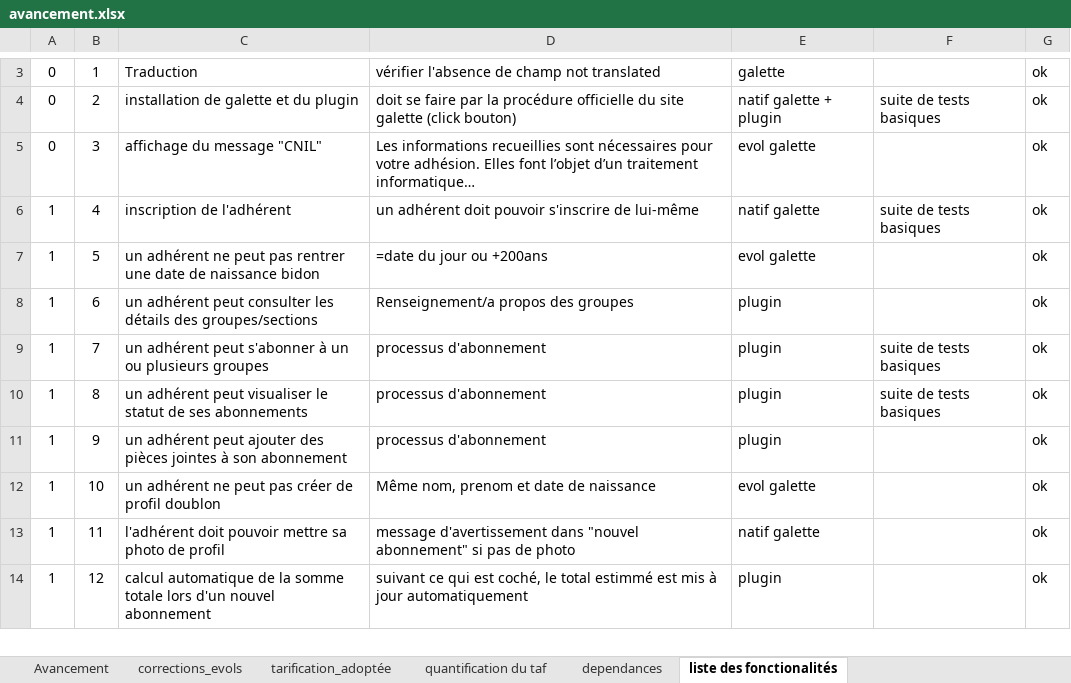
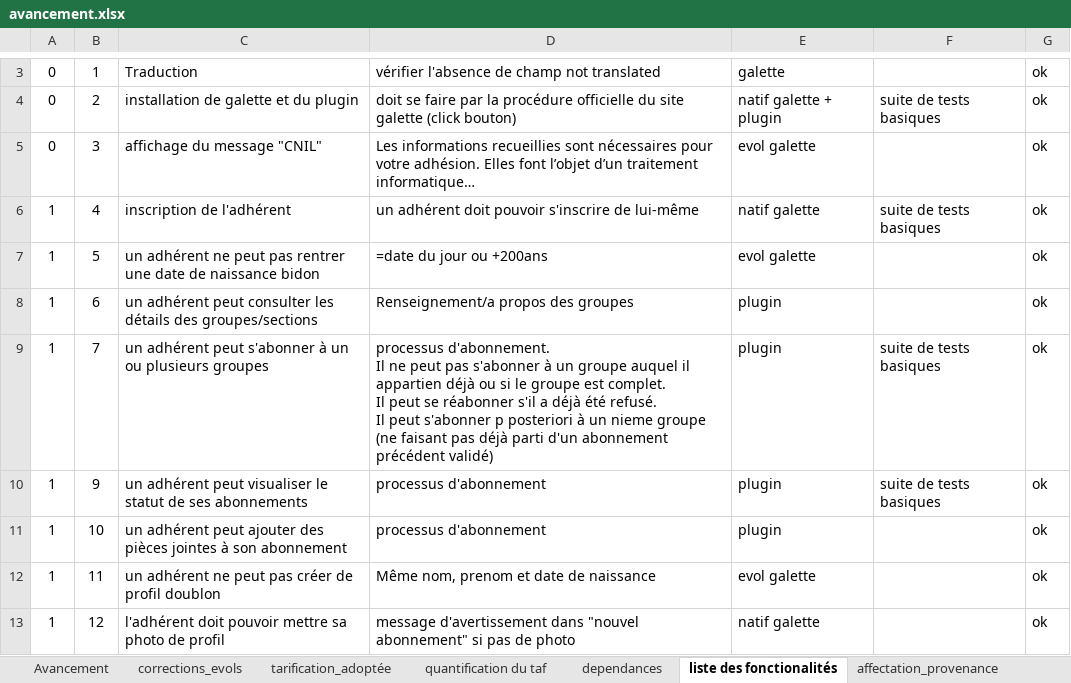
Before and after one commit to trinitrotoluene76/galette-plugin-subscription, an Excel workbook: doc/avancement.xlsx, sheet liste des fonctionalités, drawn as a sheet; only a part is shown, gaps mark what is left out; values as stored, in another font and other column widths than the file's, no borders; table styles not drawn; removed rows and columns are numbered as before the commit, all else as after; ↵ is a line break in a cell; the diff covers the shown part only; the diff names each change by its address in the sheet, - before the commit and + after, or states it on an @@ line.

Commit message:
Mise à jour de l'ensemble des documents du répertoire download et doc

```diff
--- a/doc/avancement.xlsx (sheet liste des fonctionalités)
+++ b/doc/avancement.xlsx (sheet liste des fonctionalités)
+sheet tab: affectation_provenance
-D9: processus d'abonnement
+D9: processus d'abonnement. ↵ Il ne peut pas s'abonner à un groupe auquel il appartien déjà ou si le groupe est complet. ↵ Il peut se réabonner s'il a déjà été refusé. ↵ Il peut s'abonner p posteriori à un nieme groupe (ne faisant pas déjà parti d'un abonnement précédent validé)
-row 10: 1 | 8 | un adhérent peut visualiser le statut de ses abonnements | processus d'abonnement | plugin | suite de tests basiques | ok
-C10: …adhérent peut ajouter des pièces jointes à son abonnement
+C10: …adhérent peut visualiser le statut de ses abonnements
-F10: (empty)
+F10: suite de tests basiques
-C11: un adhérent ne peut pas créer de profil doublon
+C11: un adhérent peut ajouter des pièces jointes à son abonnement
-D11: Même nom, prenom et date de naissance
+D11: processus d'abonnement
-E11: evol galette
+E11: plugin
-C12: l'adhérent doit pouvoir mettre sa photo de profil
+C12: un adhérent ne peut pas créer de profil doublon
-D12: message d'avertissement dans "nouvel abonnement" si pas de photo
+D12: Même nom, prenom et date de naissance
-E12: natif galette
+E12: evol galette
-C13: calcul automatique de la somme totale lors d'un nouvel abonnement
+C13: l'adhérent doit pouvoir mettre sa photo de profil
-D13: suivant ce qui est coché, le total estimmé est mis à jour automatiquement
+D13: message d'avertissement dans "nouvel abonnement" si pas de photo
-E13: plugin
+E13: natif galette
```
Also changed, not shown: 2 added rows and 71 edited cells elsewhere in this sheet, sheet corrections_evols, sheet tarification_adoptée, hidden cells, charts or pictures, doc/tables.xlsx, 7 other files.
